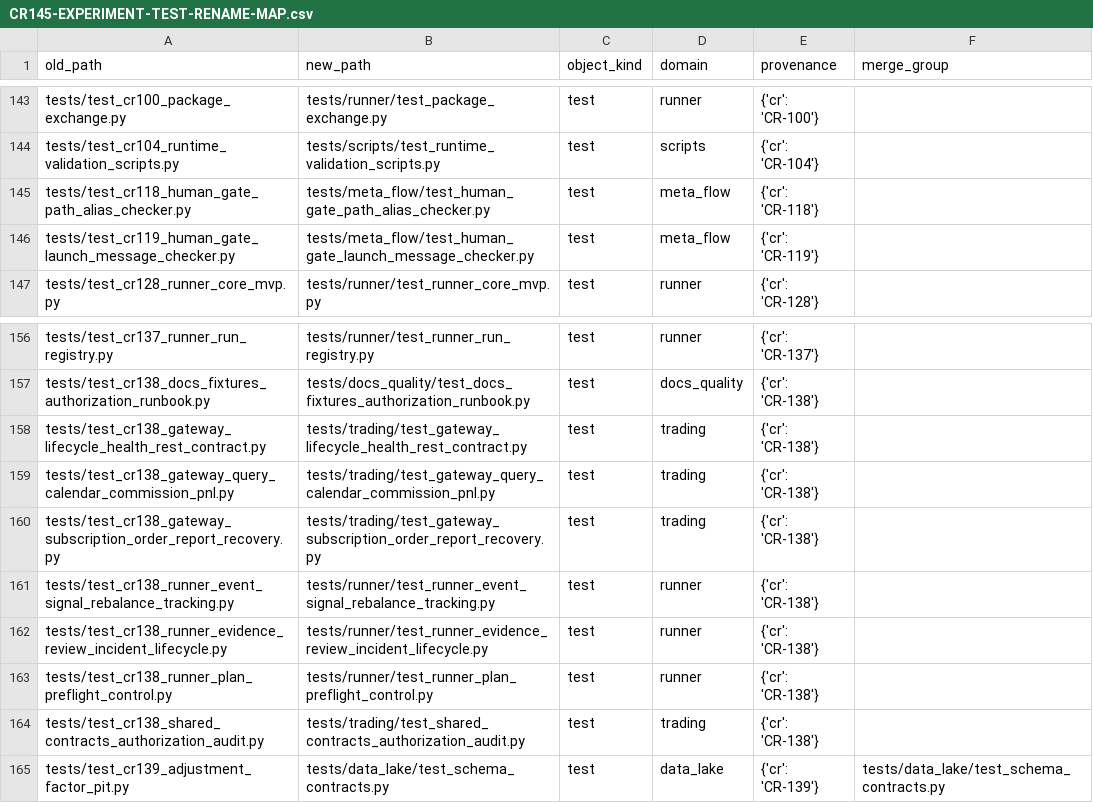
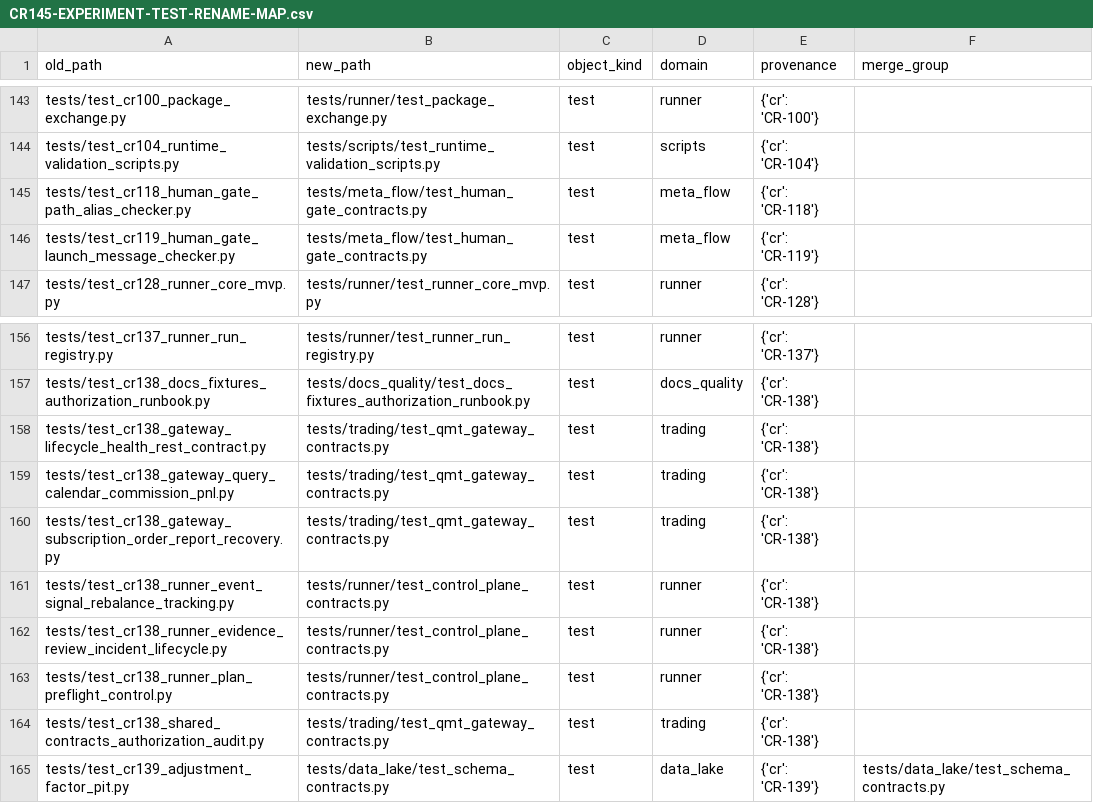
Before and after one commit to hyde-zhao/meta-flow-artifacts, a CSV file: process/quant-lab/context/CR145-EXPERIMENT-TEST-RENAME-MAP.csv, drawn as a sheet; only a part is shown, gaps mark what is left out.

```diff
--- a/process/quant-lab/context/CR145-EXPERIMENT-TEST-RENAME-MAP.csv
+++ b/process/quant-lab/context/CR145-EXPERIMENT-TEST-RENAME-MAP.csv
@@ -144,4 +144,4 @@ tests/test_cr100_package_exchange.py,tests/runner/test_package_exchange.py,test,
 tests/test_cr104_runtime_validation_scripts.py,tests/scripts/test_runtime_validation_scripts.py,test,scripts,{'cr': 'CR-104'},
-tests/test_cr118_human_gate_path_alias_checker.py,tests/meta_flow/test_human_gate_path_alias_checker.py,test,meta_flow,{'cr': 'CR-118'},
-tests/test_cr119_human_gate_launch_message_checker.py,tests/meta_flow/test_human_gate_launch_message_checker.py,test,meta_flow,{'cr': 'CR-119'},
+tests/test_cr118_human_gate_path_alias_checker.py,tests/meta_flow/test_human_gate_contracts.py,test,meta_flow,{'cr': 'CR-118'},
+tests/test_cr119_human_gate_launch_message_checker.py,tests/meta_flow/test_human_gate_contracts.py,test,meta_flow,{'cr': 'CR-119'},
 tests/test_cr128_runner_core_mvp.py,tests/runner/test_runner_core_mvp.py,test,runner,{'cr': 'CR-128'},
@@ -157,9 +157,9 @@ tests/test_cr137_runner_run_registry.py,tests/runner/test_runner_run_registry.py
 tests/test_cr138_docs_fixtures_authorization_runbook.py,tests/docs_quality/test_docs_fixtures_authorization_runbook.py,test,docs_quality,{'cr': 'CR-138'},
-tests/test_cr138_gateway_lifecycle_health_rest_contract.py,tests/trading/test_gateway_lifecycle_health_rest_contract.py,test,trading,{'cr': 'CR-138'},
-tests/test_cr138_gateway_query_calendar_commission_pnl.py,tests/trading/test_gateway_query_calendar_commission_pnl.py,test,trading,{'cr': 'CR-138'},
-tests/test_cr138_gateway_subscription_order_report_recovery.py,tests/trading/test_gateway_subscription_order_report_recovery.py,test,trading,{'cr': 'CR-138'},
-tests/test_cr138_runner_event_signal_rebalance_tracking.py,tests/runner/test_runner_event_signal_rebalance_tracking.py,test,runner,{'cr': 'CR-138'},
-tests/test_cr138_runner_evidence_review_incident_lifecycle.py,tests/runner/test_runner_evidence_review_incident_lifecycle.py,test,runner,{'cr': 'CR-138'},
-tests/test_cr138_runner_plan_preflight_control.py,tests/runner/test_runner_plan_preflight_control.py,test,runner,{'cr': 'CR-138'},
-tests/test_cr138_shared_contracts_authorization_audit.py,tests/trading/test_shared_contracts_authorization_audit.py,test,trading,{'cr': 'CR-138'},
+tests/test_cr138_gateway_lifecycle_health_rest_contract.py,tests/trading/test_qmt_gateway_contracts.py,test,trading,{'cr': 'CR-138'},
+tests/test_cr138_gateway_query_calendar_commission_pnl.py,tests/trading/test_qmt_gateway_contracts.py,test,trading,{'cr': 'CR-138'},
+tests/test_cr138_gateway_subscription_order_report_recovery.py,tests/trading/test_qmt_gateway_contracts.py,test,trading,{'cr': 'CR-138'},
+tests/test_cr138_runner_event_signal_rebalance_tracking.py,tests/runner/test_control_plane_contracts.py,test,runner,{'cr': 'CR-138'},
+tests/test_cr138_runner_evidence_review_incident_lifecycle.py,tests/runner/test_control_plane_contracts.py,test,runner,{'cr': 'CR-138'},
+tests/test_cr138_runner_plan_preflight_control.py,tests/runner/test_control_plane_contracts.py,test,runner,{'cr': 'CR-138'},
+tests/test_cr138_shared_contracts_authorization_audit.py,tests/trading/test_qmt_gateway_contracts.py,test,trading,{'cr': 'CR-138'},
 tests/test_cr139_adjustment_factor_pit.py,tests/data_lake/test_schema_contracts.py,test,data_lake,{'cr': 'CR-139'},tests/data_lake/test_schema_contracts.py
```
Also changed, not shown: process/quant-lab/context/CR145-TEST-MERGE-PLAN.csv, 2 other files.
